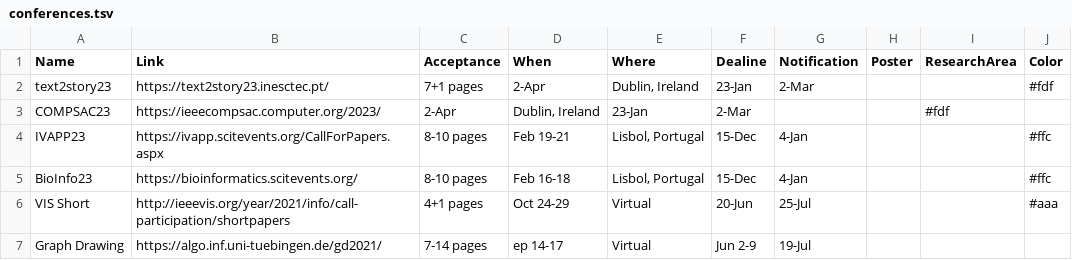
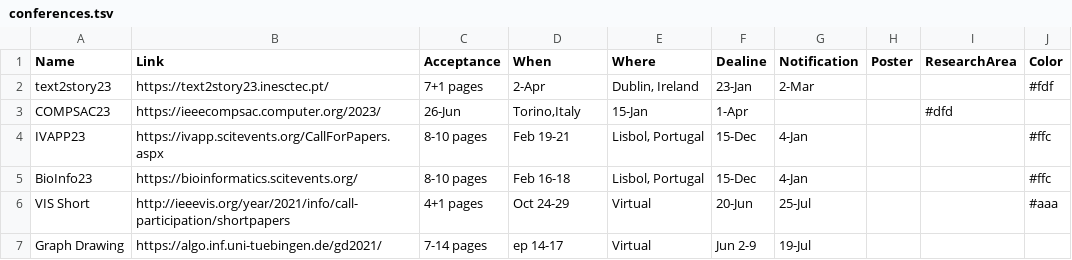
Before and after one commit to iDataVisualizationLab/idatavisualizationlab.github.io, a TSV file: data/conferences.tsv, drawn as a sheet; only a part is shown.

Commit message:
None

```diff
--- a/data/conferences.tsv
+++ b/data/conferences.tsv
@@ -2,3 +2,3 @@ Name	Link	Acceptance	When	Where	Dealine	Notification	Poster	ResearchArea	Color
 text2story23	https://text2story23.inesctec.pt/	7+1 pages	2-Apr	"Dublin, Ireland"	23-Jan	2-Mar			#fdf
-COMPSAC23	https://ieeecompsac.computer.org/2023/	2-Apr	"Dublin, Ireland"	23-Jan	2-Mar			#fdf
+COMPSAC23	https://ieeecompsac.computer.org/2023/	26-Jun	"Torino,Italy"	15-Jan	1-Apr			#dfd
 IVAPP23	https://ivapp.scitevents.org/CallForPapers.aspx	8-10 pages	Feb 19-21	"Lisbol, Portugal"	15-Dec	4-Jan			#ffc
```
